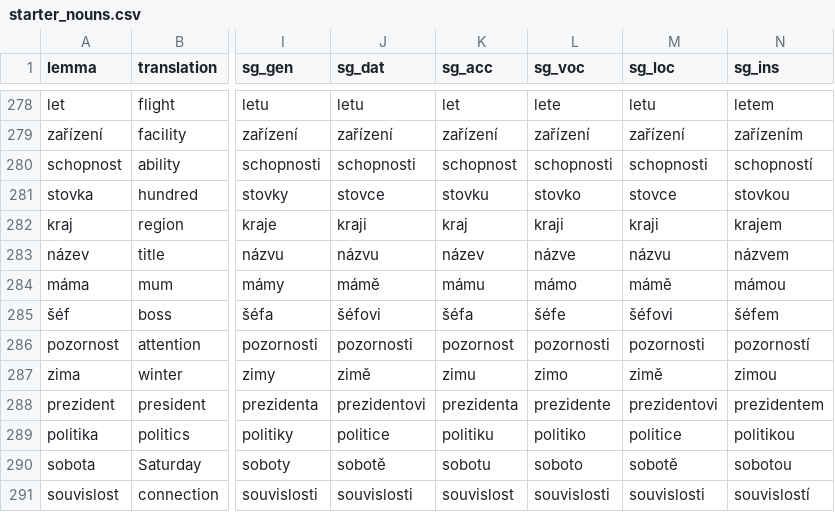
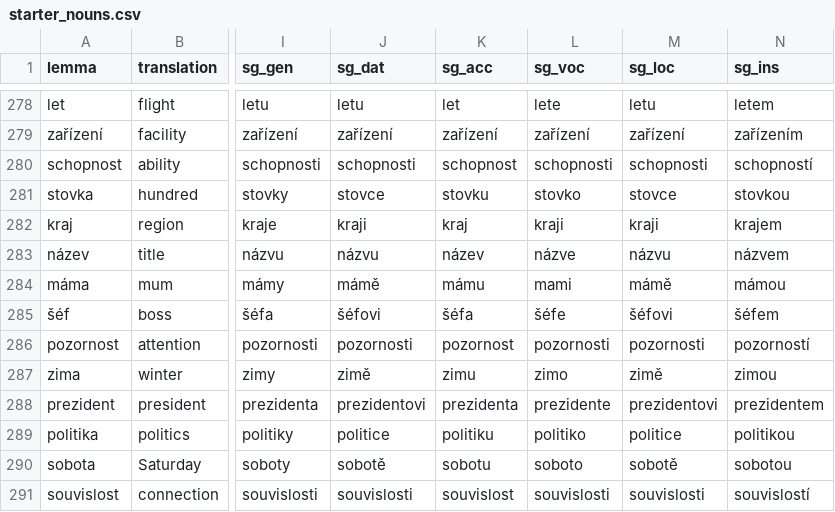
Before and after one commit to megany128/sklonuj, a CSV file: scripts/starter_nouns.csv, drawn as a sheet; only a part is shown, gaps mark what is left out; the diff names each change by its address in the sheet, - before the commit and + after, or states it on an @@ line.

```diff
--- a/scripts/starter_nouns.csv
+++ b/scripts/starter_nouns.csv
-L284 (sg_voc): mámo
+L284 (sg_voc): mami
```
Also changed, not shown: 3 other files.
